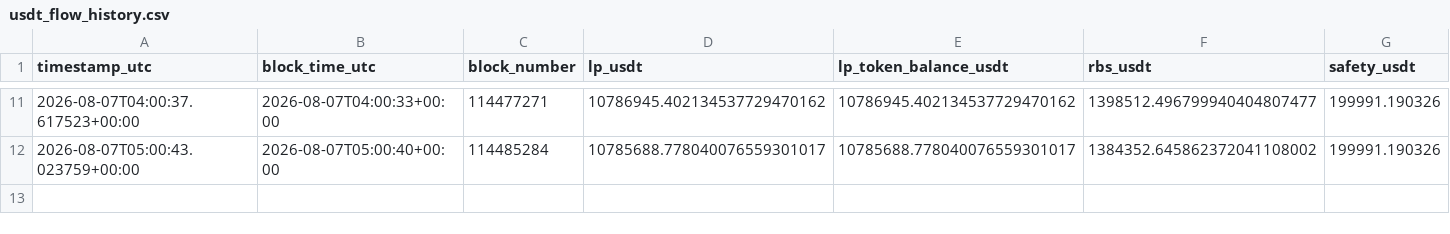
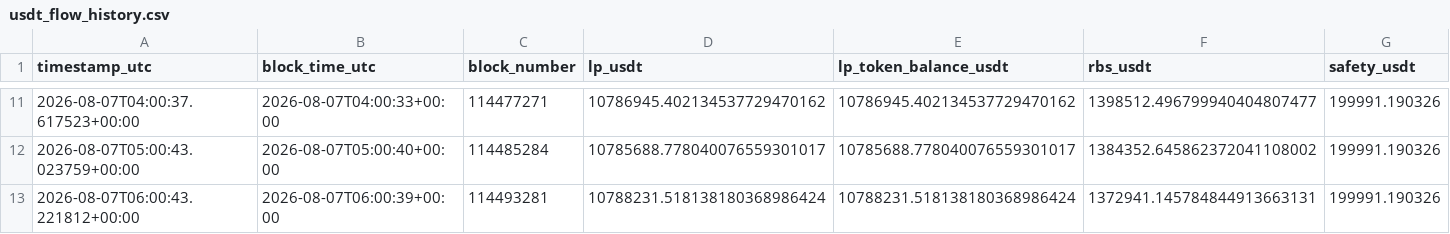
Before and after one commit to yaoyederener/monita, a CSV file: data/usdt_flow_history.csv, drawn as a sheet; only a part is shown, gaps mark what is left out; rows hold the shown columns only; the diff names each change by its address in the sheet, - before the commit and + after, or states it on an @@ line.

```diff
--- a/data/usdt_flow_history.csv
+++ b/data/usdt_flow_history.csv
+row 13: 2026-08-07T06:00:43.221812+00:00 | 2026-08-07T06:00:39+00:00 | 114493281 | 10788231.518138180368986424 | 10788231.518138180368986424 | 1372941.145784844913663131 | 199991.190326
```
Also changed, not shown: 1 other file.
